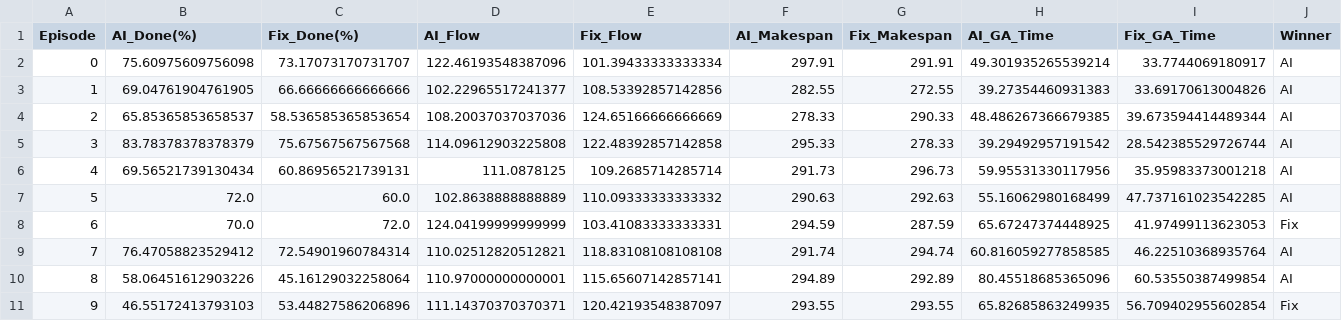
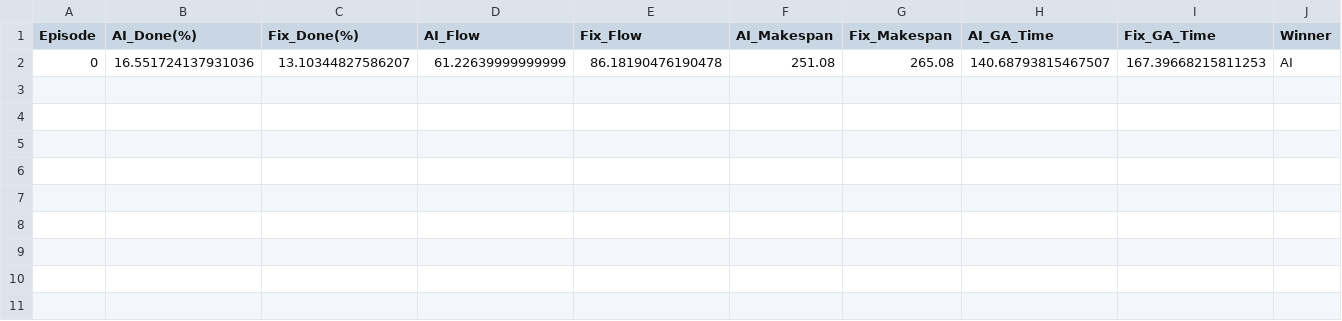
Before and after one commit to wei313511022/DFJSSP, a CSV file: Random_Job_Arrivals/models_pth/gnn_ddqn_model_v7/benchmark_results.csv, drawn as a sheet; removed rows and columns are numbered as before the commit, all else as after; the diff names each change by its address in the sheet, - before the commit and + after, or states it on an @@ line.

```diff
--- a/Random_Job_Arrivals/models_pth/gnn_ddqn_model_v7/benchmark_results.csv
+++ b/Random_Job_Arrivals/models_pth/gnn_ddqn_model_v7/benchmark_results.csv
-row 2: 0 | 75.60975609756098 | 73.17073170731707 | 122.46193548387096 | 101.39433333333334 | 297.91 | 291.91 | 49.301935265539214 | 33.7744069180917 | AI
-row 3: 1 | 69.04761904761905 | 66.66666666666666 | 102.22965517241377 | 108.53392857142856 | 282.55 | 272.55 | 39.27354460931383 | 33.69170613004826 | AI
-row 4: 2 | 65.85365853658537 | 58.536585365853654 | 108.20037037037036 | 124.65166666666669 | 278.33 | 290.33 | 48.486267366679385 | 39.673594414489344 | AI
-row 5: 3 | 83.78378378378379 | 75.67567567567568 | 114.09612903225808 | 122.48392857142858 | 295.33 | 278.33 | 39.29492957191542 | 28.542385529726744 | AI
-row 6: 4 | 69.56521739130434 | 60.86956521739131 | 111.0878125 | 109.2685714285714 | 291.73 | 296.73 | 59.95531330117956 | 35.95983373001218 | AI
-row 7: 5 | 72.0 | 60.0 | 102.8638888888889 | 110.09333333333332 | 290.63 | 292.63 | 55.16062980168499 | 47.737161023542285 | AI
-row 8: 6 | 70.0 | 72.0 | 124.04199999999999 | 103.41083333333331 | 294.59 | 287.59 | 65.67247374448925 | 41.97499113623053 | Fix
-row 9: 7 | 76.47058823529412 | 72.54901960784314 | 110.02512820512821 | 118.83108108108108 | 291.74 | 294.74 | 60.816059277858585 | 46.22510368935764 | AI
-row 10: 8 | 58.06451612903226 | 45.16129032258064 | 110.97000000000001 | 115.65607142857141 | 294.89 | 292.89 | 80.45518685365096 | 60.53550387499854 | AI
-row 11: 9 | 46.55172413793103 | 53.44827586206896 | 111.14370370370371 | 120.42193548387097 | 293.55 | 293.55 | 65.82685863249935 | 56.709402955602854 | Fix
+row 2: 0 | 16.551724137931036 | 13.10344827586207 | 61.22639999999999 | 86.18190476190478 | 251.08 | 265.08 | 140.68793815467507 | 167.39668215811253 | AI
```
Also changed, not shown: 8 other files.
